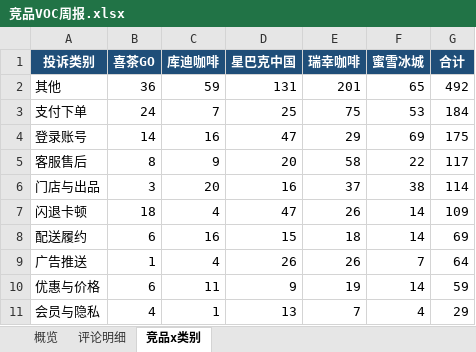
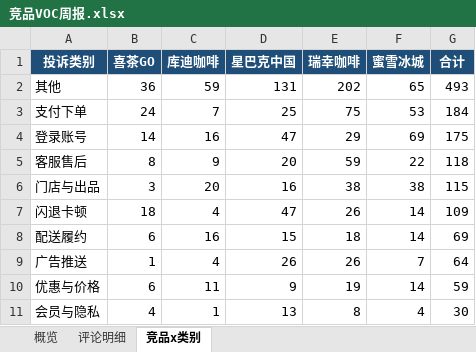
Before and after one commit to EGG-ZERO/appstore-voc-radar, an Excel workbook: reports/竞品VOC周报.xlsx, sheet 竞品x类别, drawn as a sheet; values as stored, in another font and other column widths than the file's, no borders; the diff names each change by its address in the sheet, - before the commit and + after, or states it on an @@ line.

```diff
--- a/reports/竞品VOC周报.xlsx (sheet 竞品x类别)
+++ b/reports/竞品VOC周报.xlsx (sheet 竞品x类别)
-E2 (瑞幸咖啡): 201
+E2 (瑞幸咖啡): 202
-G2 (合计): 492
+G2 (合计): 493
-E5 (瑞幸咖啡): 58
+E5 (瑞幸咖啡): 59
-G5 (合计): 117
+G5 (合计): 118
-E6 (瑞幸咖啡): 37
+E6 (瑞幸咖啡): 38
-G6 (合计): 114
+G6 (合计): 115
-E11 (瑞幸咖啡): 7
+E11 (瑞幸咖啡): 8
-G11 (合计): 29
+G11 (合计): 30
```
Also changed, not shown: sheet 概览, sheet 评论明细, 4 other files.
